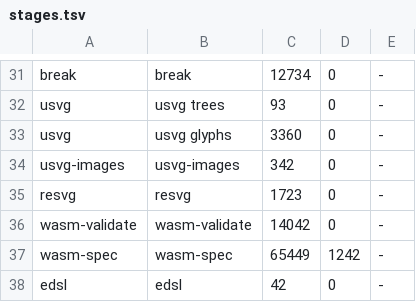
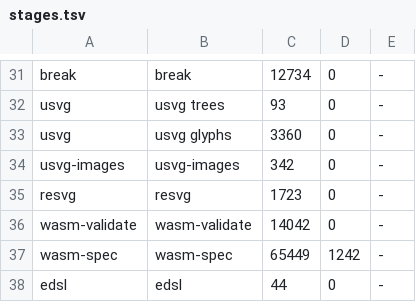
Before and after one commit to moonbitlang/typst.mbt, a TSV file: scripts/ci/stages.tsv, drawn as a sheet; only a part is shown, gaps mark what is left out.

Commit message:
doc/twins: the kit's Cards against a Typst function with the same expansion
Two pairs of the `edsl` stage, one per form (structure, frames with
memoization on and off, SVG, PDF, PNG): 44 pairs.

```diff
--- a/scripts/ci/stages.tsv
+++ b/scripts/ci/stages.tsv
@@ -37,2 +37,2 @@ wasm-validate	wasm-validate	14042	0	-
 wasm-spec	wasm-spec	65449	1242	-
-edsl	edsl	42	0	-
+edsl	edsl	44	0	-
```
Also changed, not shown: 4 other files.
